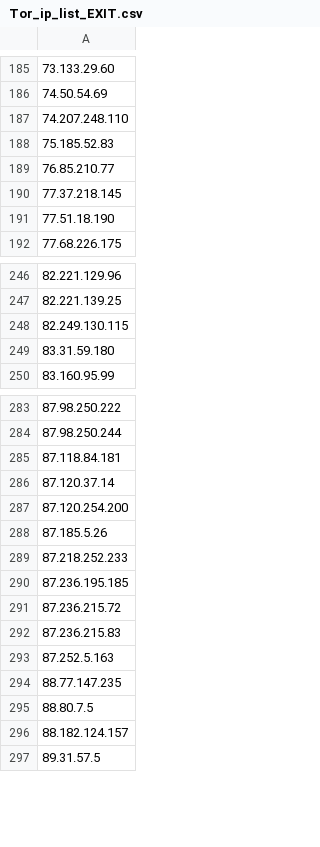
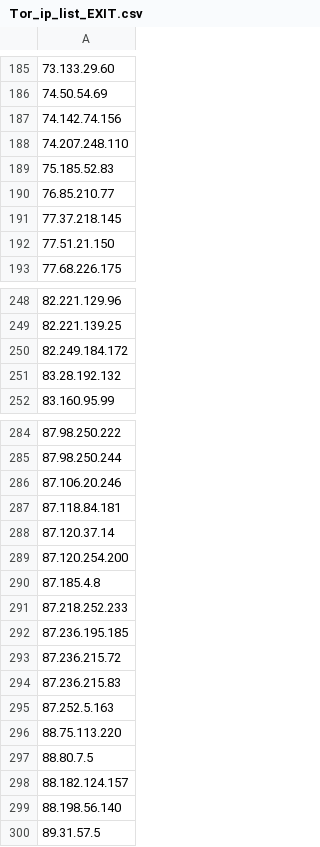
Before and after one commit to BikeMaker/datasets, a CSV file: osint/data/Tor_ip_list_EXIT.csv, drawn as a sheet; only a part is shown, gaps mark what is left out; the diff covers the shown part only.

```diff
--- a/osint/data/Tor_ip_list_EXIT.csv
+++ b/osint/data/Tor_ip_list_EXIT.csv
@@ -186,2 +186,3 @@
 74.50.54.69
+74.142.74.156
 74.207.248.110
@@ -190,3 +191,3 @@
 77.37.218.145
-77.51.18.190
+77.51.21.150
 77.68.226.175
@@ -247,4 +249,4 @@
 82.221.139.25
-82.249.130.115
-83.31.59.180
+82.249.184.172
+83.28.192.132
 83.160.95.99
@@ -284,2 +285,3 @@
 87.98.250.244
+87.106.20.246
 87.118.84.181
@@ -287,3 +289,3 @@
 87.120.254.200
-87.185.5.26
+87.185.4.8
 87.218.252.233
@@ -293,5 +295,6 @@
 87.252.5.163
-88.77.147.235
+88.75.113.220
 88.80.7.5
 88.182.124.157
+88.198.56.140
 89.31.57.5
```
Also changed, not shown: 21 added rows, 23 removed rows and 14 edited cells elsewhere in this file, osint/data/shunlist.csv, 38 other files.
